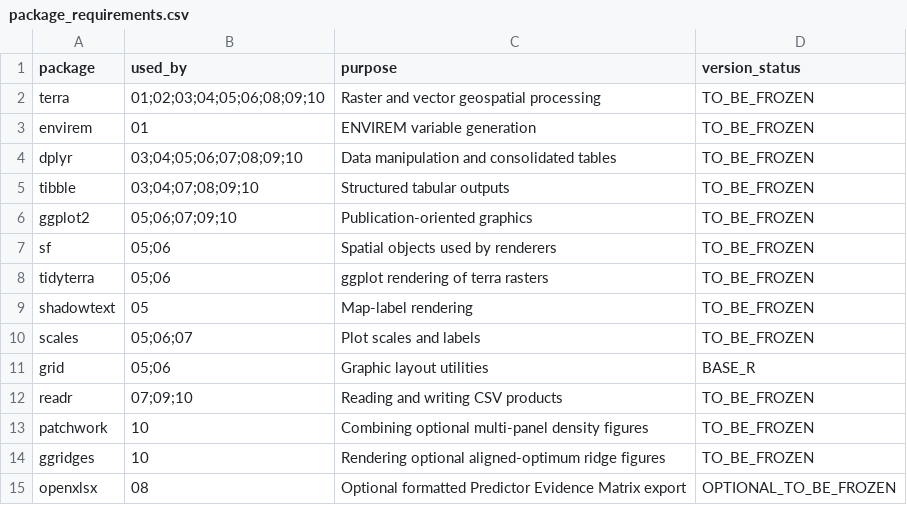
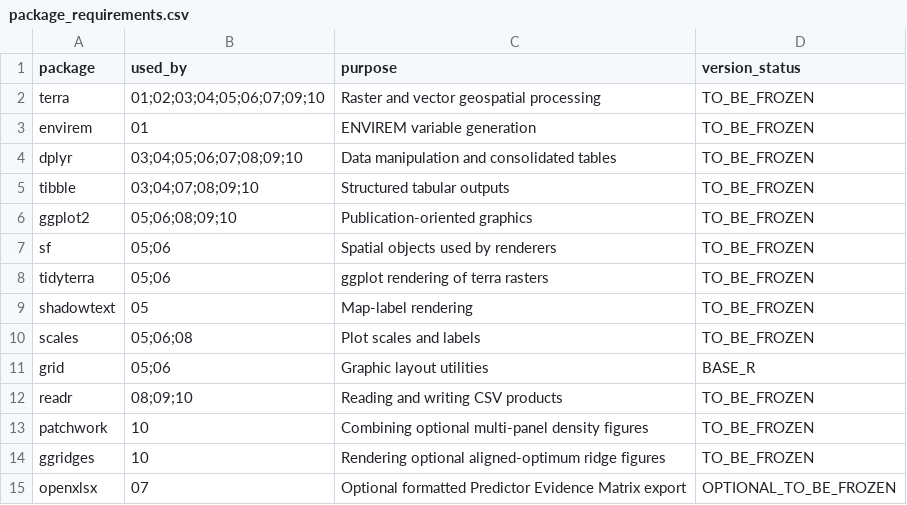
Before and after one commit to gok-wolf/VERA-climate-diagnostics, a CSV file: metadata/package_requirements.csv, drawn as a sheet.

```diff
--- a/metadata/package_requirements.csv
+++ b/metadata/package_requirements.csv
@@ -1,3 +1,3 @@
 package,used_by,purpose,version_status
-terra,01;02;03;04;05;06;08;09;10,Raster and vector geospatial processing,TO_BE_FROZEN
+terra,01;02;03;04;05;06;07;09;10,Raster and vector geospatial processing,TO_BE_FROZEN
 envirem,01,ENVIREM variable generation,TO_BE_FROZEN
@@ -5,3 +5,3 @@ dplyr,03;04;05;06;07;08;09;10,Data manipulation and consolidated tables,TO_BE_FR
 tibble,03;04;07;08;09;10,Structured tabular outputs,TO_BE_FROZEN
-ggplot2,05;06;07;09;10,Publication-oriented graphics,TO_BE_FROZEN
+ggplot2,05;06;08;09;10,Publication-oriented graphics,TO_BE_FROZEN
 sf,05;06,Spatial objects used by renderers,TO_BE_FROZEN
@@ -9,7 +9,7 @@ tidyterra,05;06,ggplot rendering of terra rasters,TO_BE_FROZEN
 shadowtext,05,Map-label rendering,TO_BE_FROZEN
-scales,05;06;07,Plot scales and labels,TO_BE_FROZEN
+scales,05;06;08,Plot scales and labels,TO_BE_FROZEN
 grid,05;06,Graphic layout utilities,BASE_R
-readr,07;09;10,Reading and writing CSV products,TO_BE_FROZEN
+readr,08;09;10,Reading and writing CSV products,TO_BE_FROZEN
 patchwork,10,Combining optional multi-panel density figures,TO_BE_FROZEN
 ggridges,10,Rendering optional aligned-optimum ridge figures,TO_BE_FROZEN
-openxlsx,08,Optional formatted Predictor Evidence Matrix export,OPTIONAL_TO_BE_FROZEN
+openxlsx,07,Optional formatted Predictor Evidence Matrix export,OPTIONAL_TO_BE_FROZEN
```
Also changed, not shown: metadata/script_manifest.csv, 11 other files.
